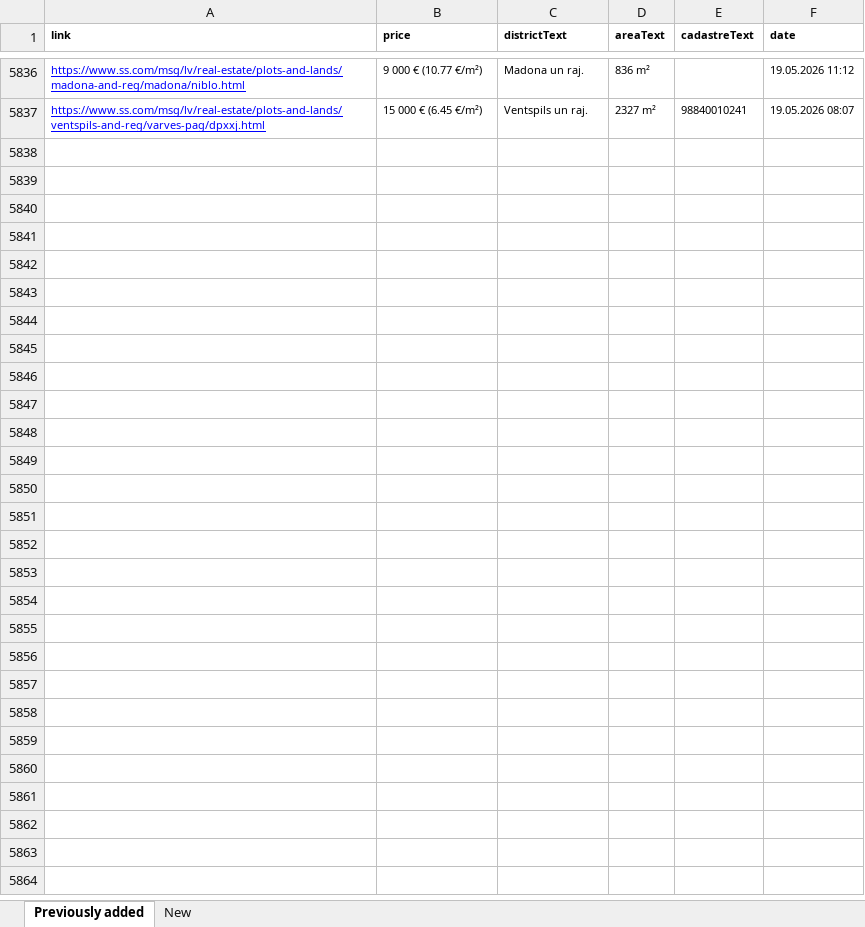
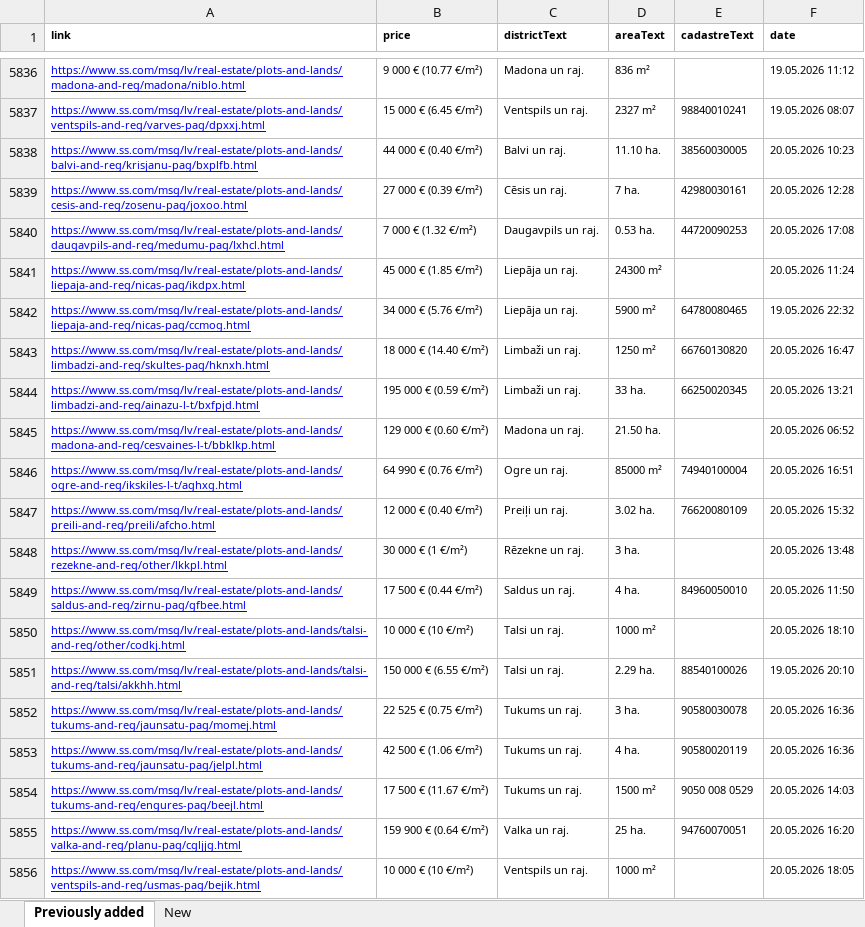
Before and after one commit to Martins-K/forest_land_scraper, an Excel workbook: lands-scraped.xlsx, sheet Previously added, drawn as a sheet; only a part is shown, gaps mark what is left out; values as stored, in another font and other column widths than the file's, no borders; the diff names each change by its address in the sheet, - before the commit and + after, or states it on an @@ line.

```diff
--- a/lands-scraped.xlsx (sheet Previously added)
+++ b/lands-scraped.xlsx (sheet Previously added)
+row 5838: https://www.ss.com/msg/lv/real-estate/plots-and-lands/balvi-and-reg/krisjanu-pag/bxplfb.html | 44 000 € (0.40 €/m²) | Balvi un raj. | 11.10 ha. | 38560030005 | 20.05.2026 10:23
+row 5839: https://www.ss.com/msg/lv/real-estate/plots-and-lands/cesis-and-reg/zosenu-pag/joxoo.html | 27 000 € (0.39 €/m²) | Cēsis un raj. | 7 ha. | 42980030161 | 20.05.2026 12:28
+row 5840: https://www.ss.com/msg/lv/real-estate/plots-and-lands/daugavpils-and-reg/medumu-pag/lxhcl.html | 7 000 € (1.32 €/m²) | Daugavpils un raj. | 0.53 ha. | 44720090253 | 20.05.2026 17:08
+row 5841: https://www.ss.com/msg/lv/real-estate/plots-and-lands/liepaja-and-reg/nicas-pag/ikdpx.html | 45 000 € (1.85 €/m²) | Liepāja un raj. | 24300 m² |  | 20.05.2026 11:24
+row 5842: https://www.ss.com/msg/lv/real-estate/plots-and-lands/liepaja-and-reg/nicas-pag/ccmog.html | 34 000 € (5.76 €/m²) | Liepāja un raj. | 5900 m² | 64780080465 | 19.05.2026 22:32
+row 5843: https://www.ss.com/msg/lv/real-estate/plots-and-lands/limbadzi-and-reg/skultes-pag/hknxh.html | 18 000 € (14.40 €/m²) | Limbaži un raj. | 1250 m² | 66760130820 | 20.05.2026 16:47
+row 5844: https://www.ss.com/msg/lv/real-estate/plots-and-lands/limbadzi-and-reg/ainazu-l-t/bxfpjd.html | 195 000 € (0.59 €/m²) | Limbaži un raj. | 33 ha. | 66250020345 | 20.05.2026 13:21
+row 5845: https://www.ss.com/msg/lv/real-estate/plots-and-lands/madona-and-reg/cesvaines-l-t/bbklkp.html | 129 000 € (0.60 €/m²) | Madona un raj. | 21.50 ha. |  | 20.05.2026 06:52
+row 5846: https://www.ss.com/msg/lv/real-estate/plots-and-lands/ogre-and-reg/ikskiles-l-t/aghxg.html | 64 990 € (0.76 €/m²) | Ogre un raj. | 85000 m² | 74940100004 | 20.05.2026 16:51
+row 5847: https://www.ss.com/msg/lv/real-estate/plots-and-lands/preili-and-reg/preili/afcho.html | 12 000 € (0.40 €/m²) | Preiļi un raj. | 3.02 ha. | 76620080109 | 20.05.2026 15:32
+row 5848: https://www.ss.com/msg/lv/real-estate/plots-and-lands/rezekne-and-reg/other/lkkpl.html | 30 000 € (1 €/m²) | Rēzekne un raj. | 3 ha. |  | 20.05.2026 13:48
+row 5849: https://www.ss.com/msg/lv/real-estate/plots-and-lands/saldus-and-reg/zirnu-pag/gfbee.html | 17 500 € (0.44 €/m²) | Saldus un raj. | 4 ha. | 84960050010 | 20.05.2026 11:50
+row 5850: https://www.ss.com/msg/lv/real-estate/plots-and-lands/talsi-and-reg/other/codkj.html | 10 000 € (10 €/m²) | Talsi un raj. | 1000 m² |  | 20.05.2026 18:10
+row 5851: https://www.ss.com/msg/lv/real-estate/plots-and-lands/talsi-and-reg/talsi/akkhh.html | 150 000 € (6.55 €/m²) | Talsi un raj. | 2.29 ha. | 88540100026 | 19.05.2026 20:10
+row 5852: https://www.ss.com/msg/lv/real-estate/plots-and-lands/tukums-and-reg/jaunsatu-pag/momej.html | 22 525 € (0.75 €/m²) | Tukums un raj. | 3 ha. | 90580030078 | 20.05.2026 16:36
+row 5853: https://www.ss.com/msg/lv/real-estate/plots-and-lands/tukums-and-reg/jaunsatu-pag/jelpl.html | 42 500 € (1.06 €/m²) | Tukums un raj. | 4 ha. | 90580020119 | 20.05.2026 16:36
+row 5854: https://www.ss.com/msg/lv/real-estate/plots-and-lands/tukums-and-reg/engures-pag/beejl.html | 17 500 € (11.67 €/m²) | Tukums un raj. | 1500 m² | 9050 008 0529 | 20.05.2026 14:03
+row 5855: https://www.ss.com/msg/lv/real-estate/plots-and-lands/valka-and-reg/planu-pag/cgljjg.html | 159 900 € (0.64 €/m²) | Valka un raj. | 25 ha. | 94760070051 | 20.05.2026 16:20
+row 5856: https://www.ss.com/msg/lv/real-estate/plots-and-lands/ventspils-and-reg/usmas-pag/bejik.html | 10 000 € (10 €/m²) | Ventspils un raj. | 1000 m² |  | 20.05.2026 18:05
```
Also changed, not shown: sheet New.
